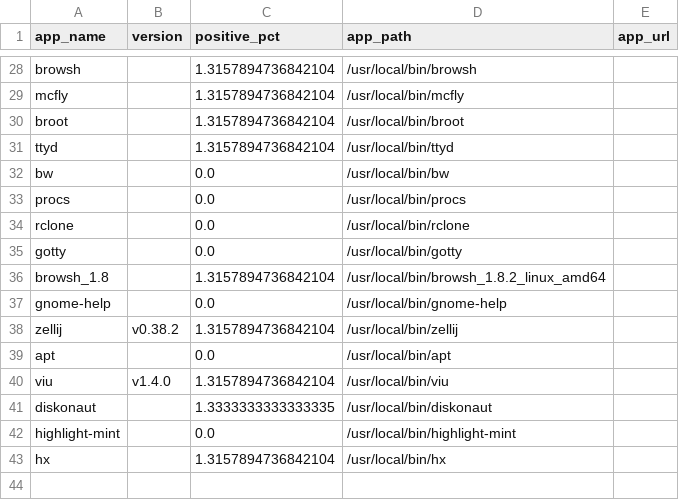
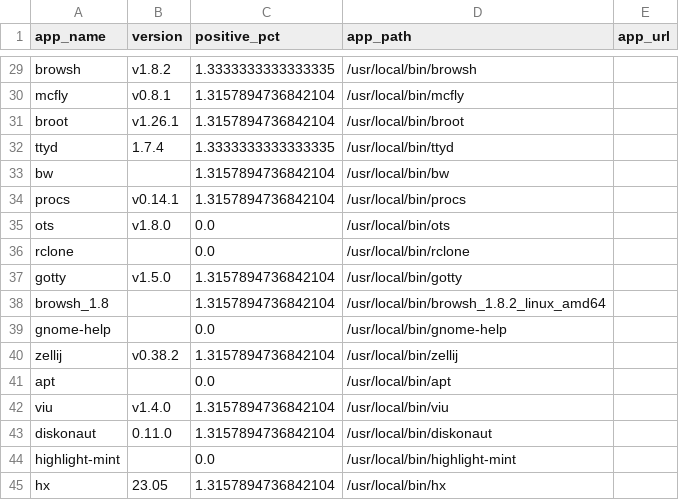
Before and after one commit to thisismygitrepo/machineconfig, a CSV file: src/machineconfig/profile/records/linux/apps_summary_report.csv, drawn as a sheet; only a part is shown, gaps mark what is left out; addresses are those after the commit; the diff covers the shown part only; the diff names each change by its address in the sheet, - before the commit and + after, or states it on an @@ line.

```diff
--- a/src/machineconfig/profile/records/linux/apps_summary_report.csv
+++ b/src/machineconfig/profile/records/linux/apps_summary_report.csv
-B29 (version): (empty)
+B29 (version): v1.8.2
-C29 (positive_pct): 1.3157894736842104
+C29 (positive_pct): 1.3333333333333335
-B30 (version): (empty)
+B30 (version): v0.8.1
-B31 (version): (empty)
+B31 (version): v1.26.1
-B32 (version): (empty)
+B32 (version): 1.7.4
-C32 (positive_pct): 1.3157894736842104
+C32 (positive_pct): 1.3333333333333335
-C33:C34 (positive_pct): 0.0
+C33:C34 (positive_pct): 1.3157894736842104
-B34 (version): (empty)
+B34 (version): v0.14.1
+row 35: ots | v1.8.0 | 0.0 | /usr/local/bin/ots
-B37 (version): (empty)
+B37 (version): v1.5.0
-C37 (positive_pct): 0.0
+C37 (positive_pct): 1.3157894736842104
-B43 (version): (empty)
+B43 (version): 0.11.0
-C43 (positive_pct): 1.3333333333333335
+C43 (positive_pct): 1.3157894736842104
-B45 (version): (empty)
+B45 (version): 23.05
```
Also changed, not shown: 1 added row and 27 edited cells elsewhere in this file, 1 other file.
